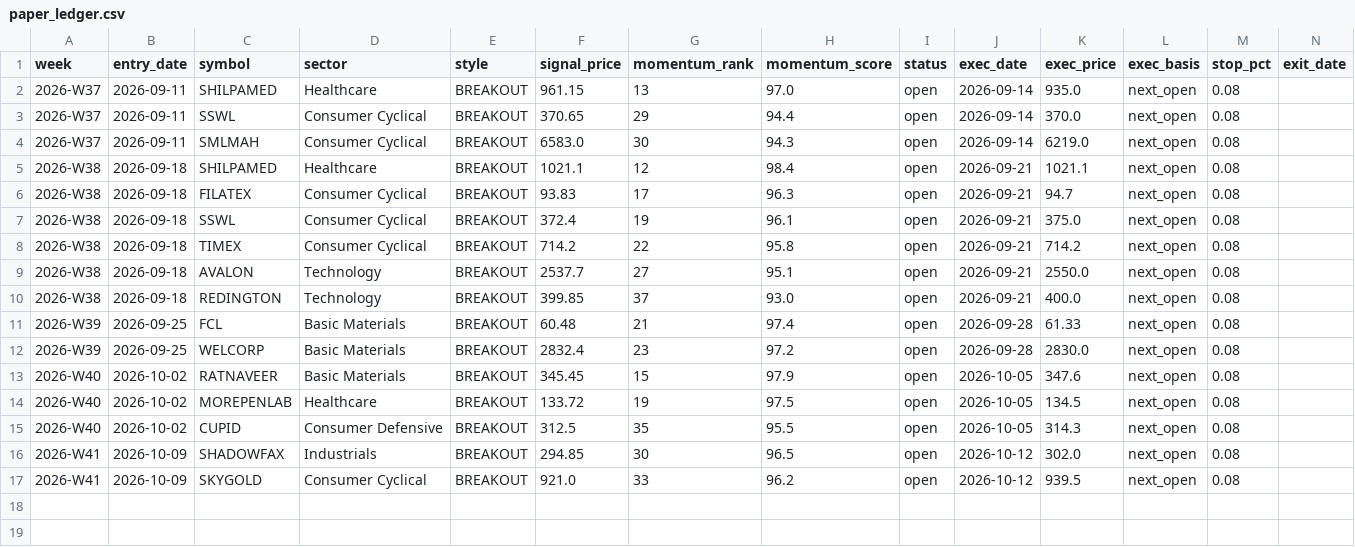
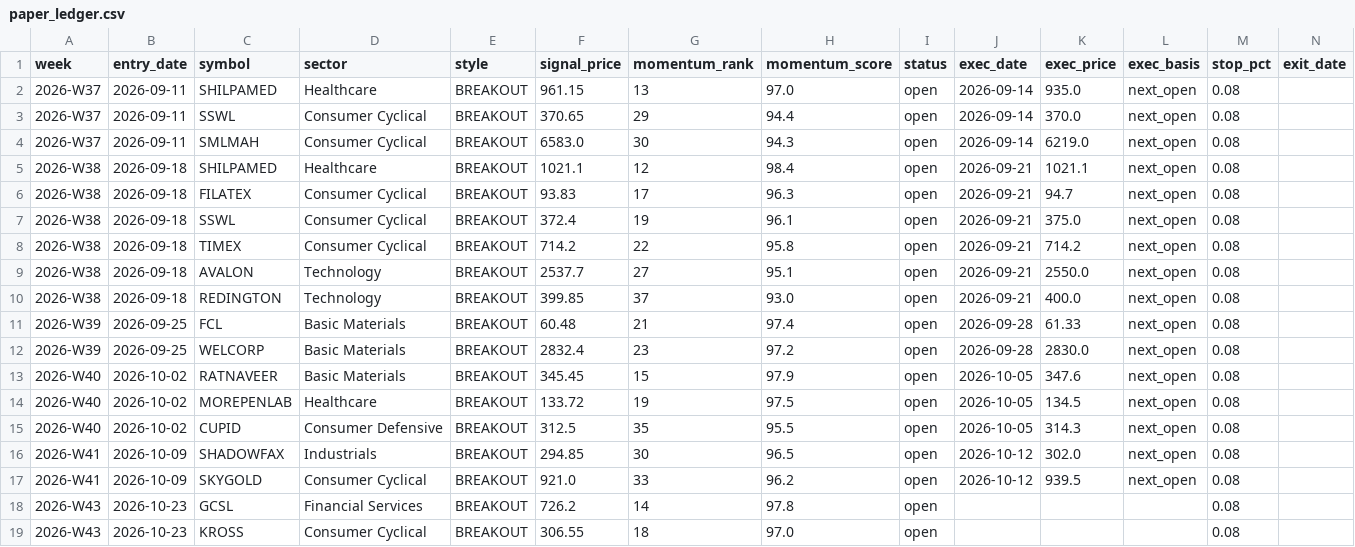
Before and after one commit to nrt32/nifty500-llm-analyst, a CSV file: data/ledger/paper_ledger.csv, drawn as a sheet; only a part is shown; rows hold the shown columns only; the diff names each change by its address in the sheet, - before the commit and + after, or states it on an @@ line.

```diff
--- a/data/ledger/paper_ledger.csv
+++ b/data/ledger/paper_ledger.csv
+row 18: 2026-W43 | 2026-10-23 | GCSL | Financial Services | BREAKOUT | 726.2 | 14 | 97.8 | open |  |  |  | 0.08
+row 19: 2026-W43 | 2026-10-23 | KROSS | Consumer Cyclical | BREAKOUT | 306.55 | 18 | 97.0 | open |  |  |  | 0.08
```
Also changed, not shown: data/reference/sector_pending.csv, 1 other file.
